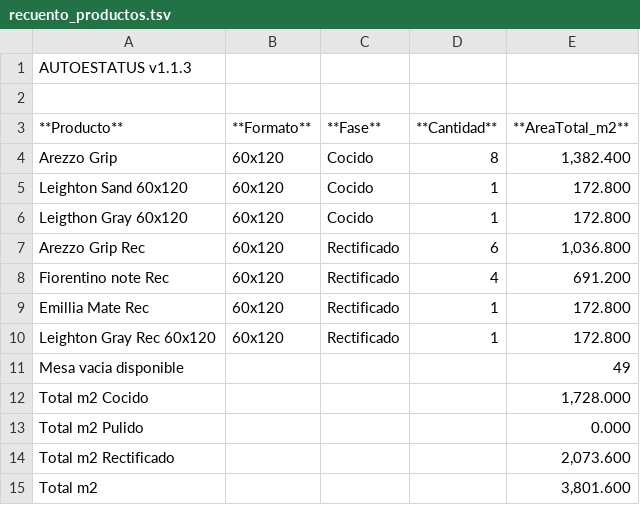
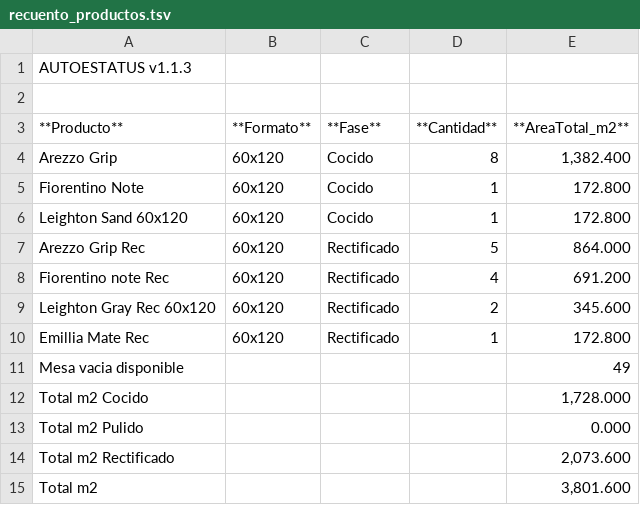
Before and after one commit to teclgvp3-droid/Estatus-De-Productos, a TSV file: recuento_productos.tsv, drawn as a sheet.

Commit message:
AUTOESTATUS update 2026-10-27 01:47:02

```diff
--- a/recuento_productos.tsv
+++ b/recuento_productos.tsv
@@ -4,8 +4,8 @@
 Arezzo Grip	60x120	Cocido	8	1,382.400
+Fiorentino Note	60x120	Cocido	1	172.800
 Leighton Sand 60x120	60x120	Cocido	1	172.800
-Leigthon Gray 60x120	60x120	Cocido	1	172.800
-Arezzo Grip Rec	60x120	Rectificado	6	1,036.800
+Arezzo Grip Rec	60x120	Rectificado	5	864.000
 Fiorentino note Rec	60x120	Rectificado	4	691.200
+Leighton Gray Rec 60x120	60x120	Rectificado	2	345.600
 Emillia Mate Rec	60x120	Rectificado	1	172.800
-Leighton Gray Rec 60x120	60x120	Rectificado	1	172.800
 Mesa vacia disponible				49
```
